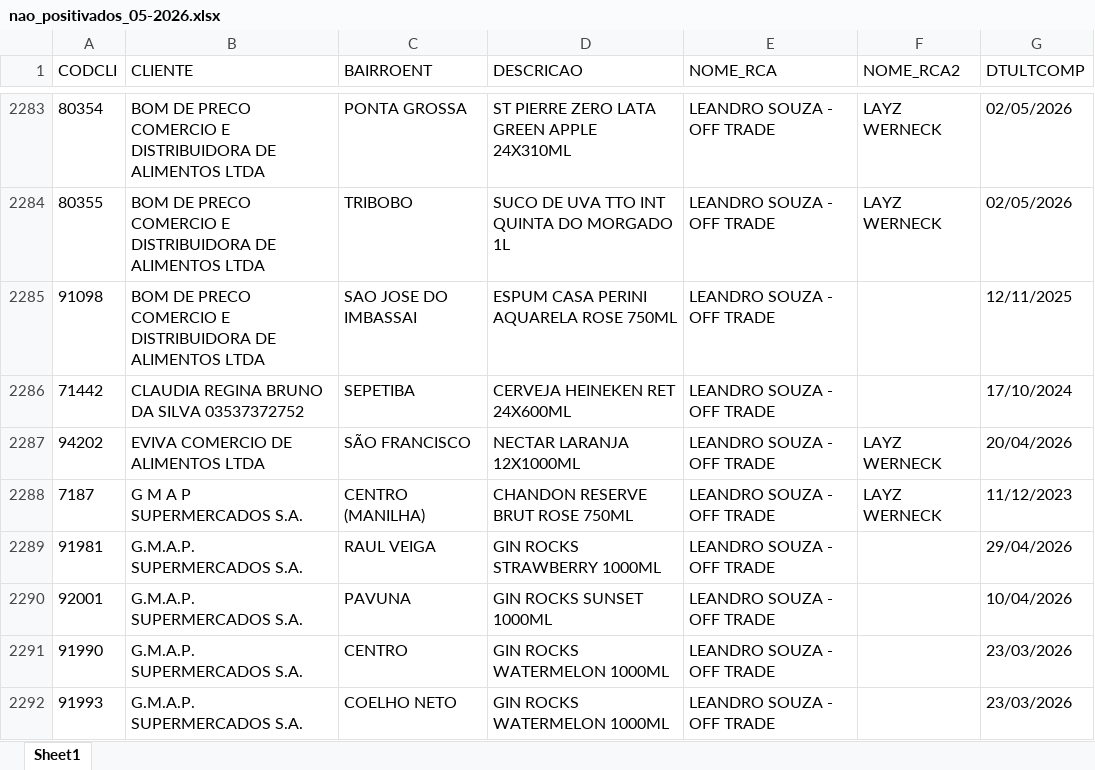
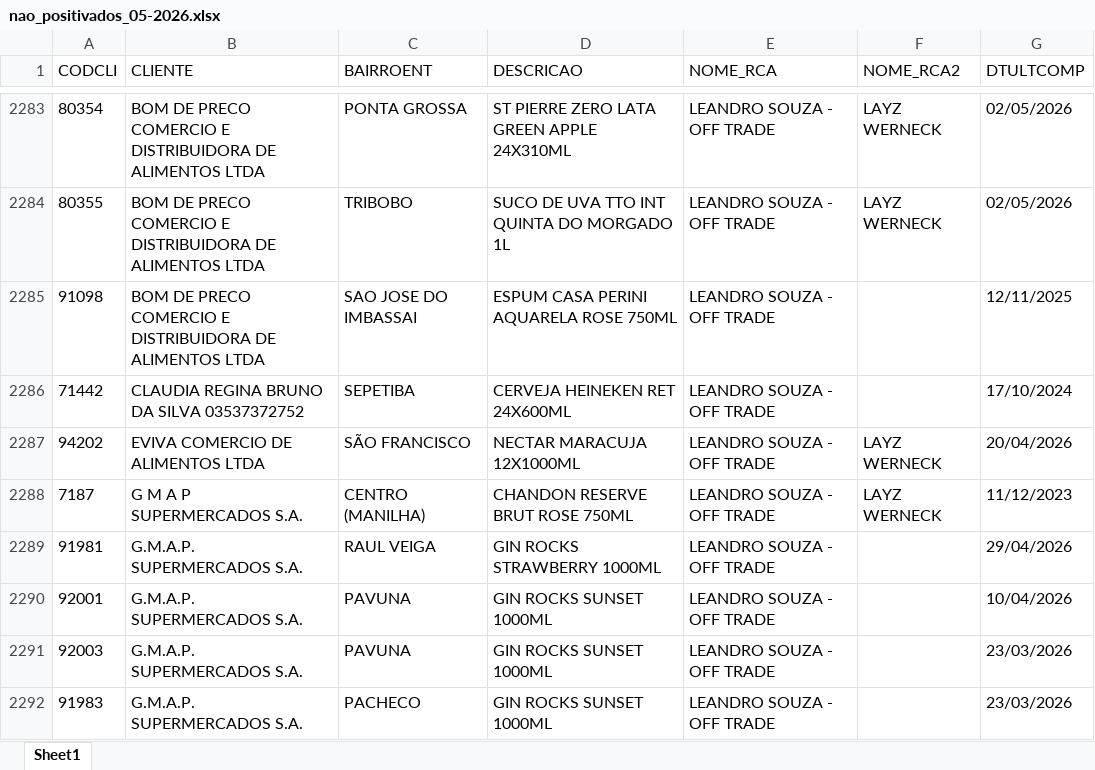
Before and after one commit to leonardocampos-cmd/offtrade, an Excel workbook: nao_positivados_05-2026.xlsx, sheet Sheet1, drawn as a sheet; only a part is shown, gaps mark what is left out; the shorter side is filled out with more unchanged rows; values as stored, in another font and other column widths than the file's, no borders; the diff covers the shown part only; the diff names each change by its address in the sheet, - before the commit and + after, or states it on an @@ line.

```diff
--- a/nao_positivados_05-2026.xlsx (sheet Sheet1)
+++ b/nao_positivados_05-2026.xlsx (sheet Sheet1)
-D2287 (DESCRICAO): NECTAR LARANJA 12X1000ML
+D2287 (DESCRICAO): NECTAR MARACUJA 12X1000ML
+row 2291: 92003 | G.M.A.P. SUPERMERCADOS S.A. | PAVUNA | GIN ROCKS SUNSET 1000ML | LEANDRO SOUZA - OFF TRADE |  | 23/03/2026
+row 2292: 91983 | G.M.A.P. SUPERMERCADOS S.A. | PACHECO | GIN ROCKS SUNSET 1000ML | LEANDRO SOUZA - OFF TRADE |  | 23/03/2026
```
Also changed, not shown: 14 added rows, 16 removed rows, 1 moved row and 331 edited cells elsewhere in this sheet, 3 other files.
